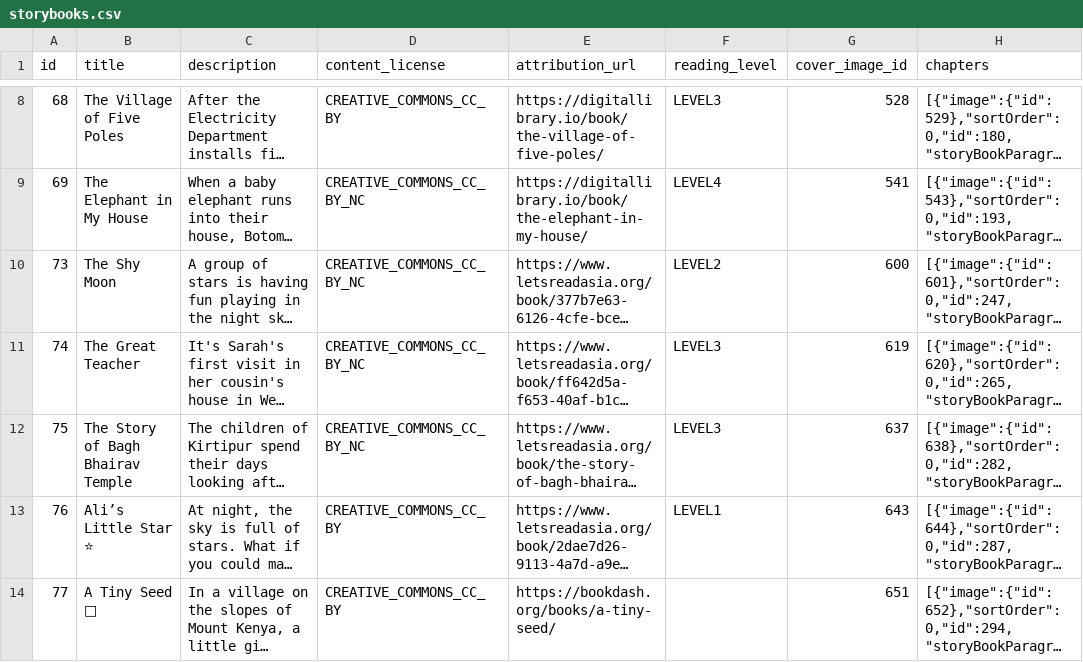
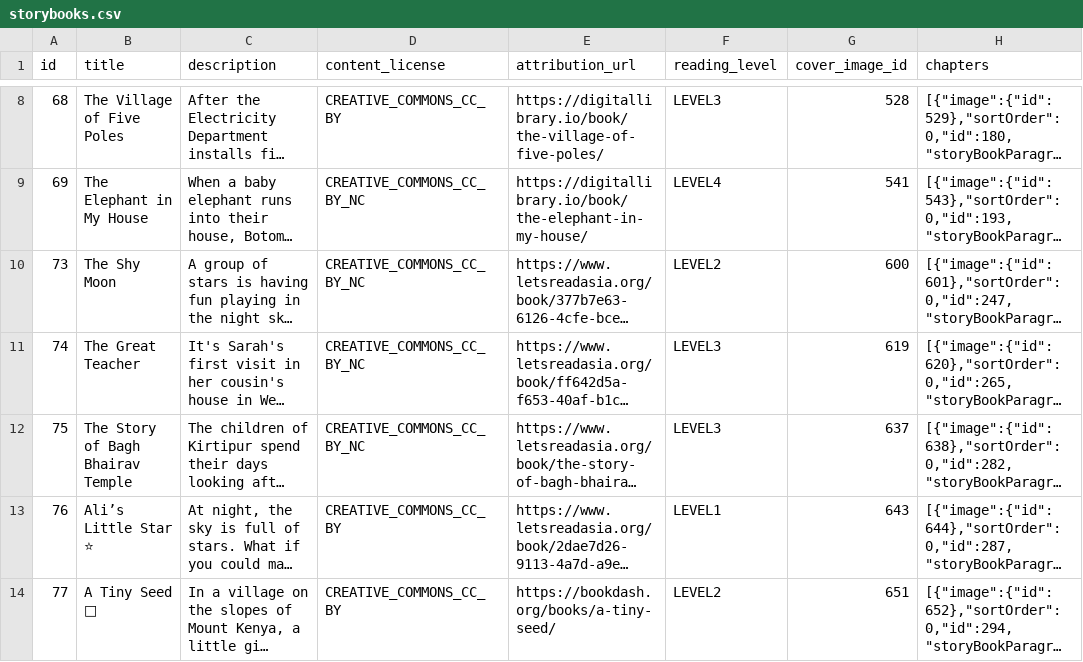
Before and after one commit to elimu-ai/webapp-lfs, a CSV file: lang-ENG/storybooks.csv, drawn as a sheet; only a part is shown, gaps mark what is left out; long unchanged cells end in …; the diff covers the shown part only; the diff names each change by its address in the sheet, - before the commit and + after, or states it on an @@ line.

```diff
--- a/lang-ENG/storybooks.csv
+++ b/lang-ENG/storybooks.csv
-F14 (reading_level): (empty)
+F14 (reading_level): LEVEL2
```
Also changed, not shown: 1 added row elsewhere in this file, lang-ENG/images.csv, lang-TGL/images.csv, 14 other files.
